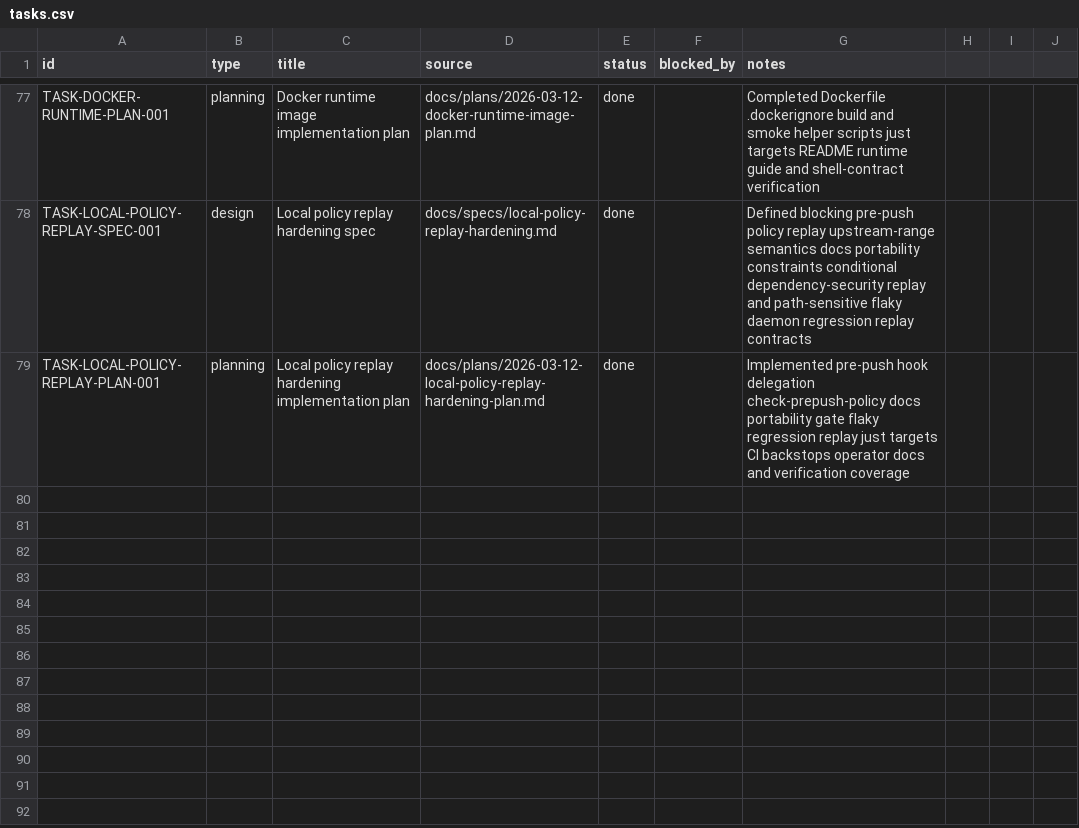
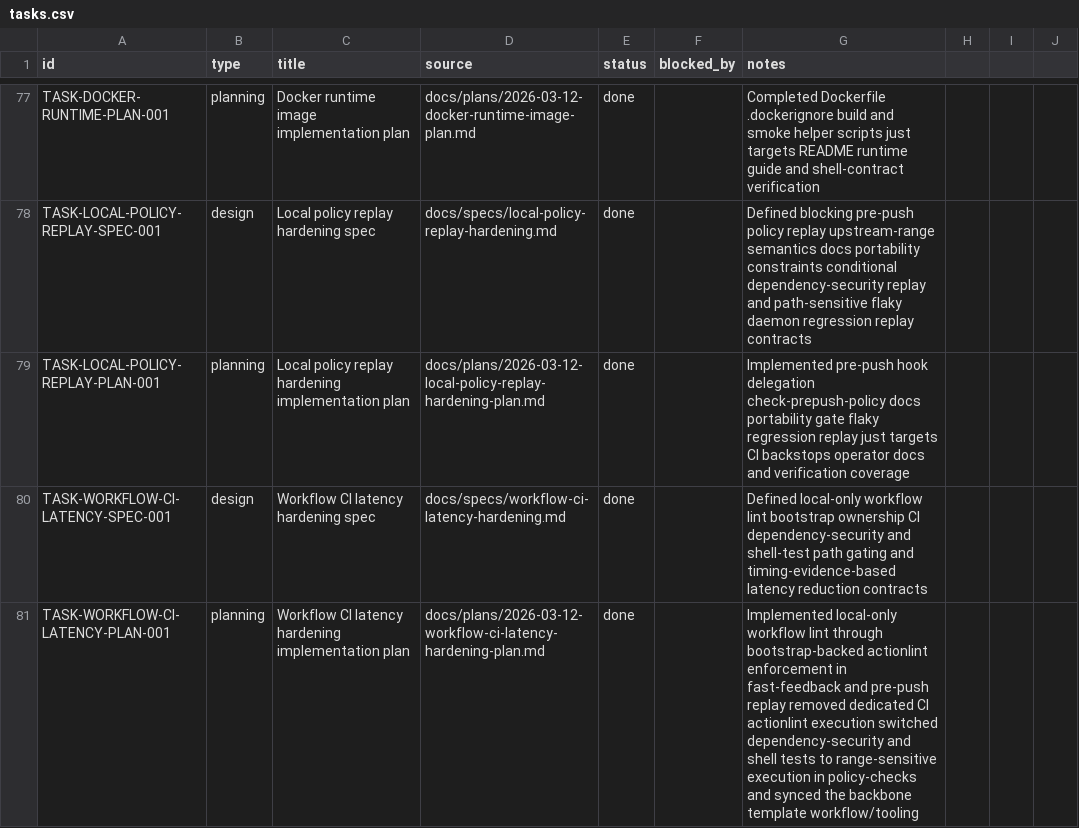
Before and after one commit to dikini/sharo, a CSV file: docs/tasks/tasks.csv, drawn as a sheet; only a part is shown, gaps mark what is left out.

Commit message:
fix(ci): harden policy-check latency gates

```diff
--- a/docs/tasks/tasks.csv
+++ b/docs/tasks/tasks.csv
@@ -79 +79,3 @@ TASK-LOCAL-POLICY-REPLAY-SPEC-001,design,Local policy replay hardening spec,docs
 TASK-LOCAL-POLICY-REPLAY-PLAN-001,planning,Local policy replay hardening implementation plan,docs/plans/2026-03-12-local-policy-replay-hardening-plan.md,done,,Implemented pre-push hook delegation check-prepush-policy docs portability gate flaky regression replay just targets CI backstops operator docs and verification coverage
+TASK-WORKFLOW-CI-LATENCY-SPEC-001,design,Workflow CI latency hardening spec,docs/specs/workflow-ci-latency-hardening.md,done,,Defined local-only workflow lint bootstrap ownership CI dependency-security and shell-test path gating and timing-evidence-based latency reduction contracts
+TASK-WORKFLOW-CI-LATENCY-PLAN-001,planning,Workflow CI latency hardening implementation plan,docs/plans/2026-03-12-workflow-ci-latency-hardening-plan.md,done,,Implemented local-only workflow lint through bootstrap-backed actionlint enforcement in fast-feedback and pre-push replay removed dedicated CI actionlint execution switched dependency-security and shell tests to range-sensitive execution in policy-checks and synced the backbone template workflow/tooling
```
Also changed, not shown: 13 other files.
